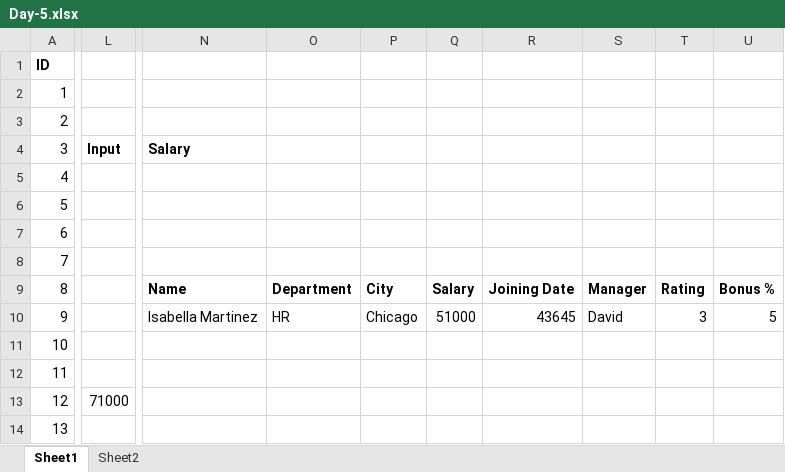
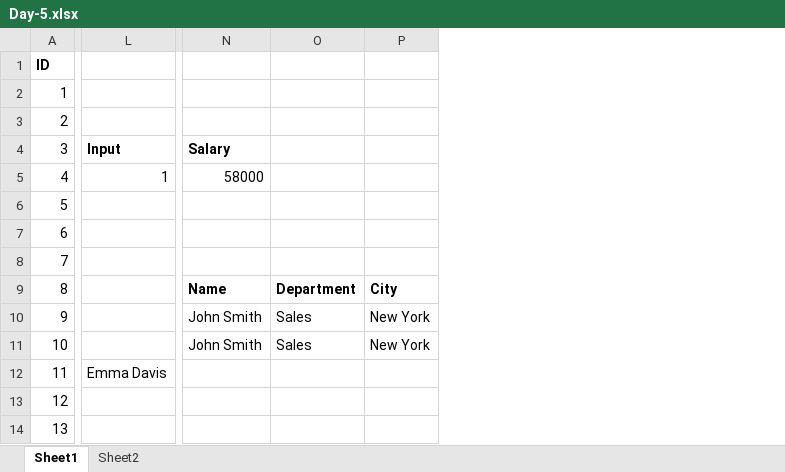
Before and after one commit to jitender1322/AllData, an Excel workbook: Excel9to10/Day-5.xlsx, sheet Sheet1, drawn as a sheet; only a part is shown, gaps mark what is left out; values as stored, in another font and other column widths than the file's, no borders; removed rows and columns are numbered as before the commit, all else as after; the diff covers the shown part only; the diff names each change by its address in the sheet, - before the commit and + after, or states it on an @@ line.

```diff
--- a/Excel9to10/Day-5.xlsx (sheet Sheet1)
+++ b/Excel9to10/Day-5.xlsx (sheet Sheet1)
-column L, rows 4-13: Input |  |  |  |  |  |  |  |  | 71000
+column L, rows 4-12: Input | 1 |  |  |  |  |  |  | Emma Davis
-column N, rows 4-10: Salary |  |  |  |  | Name | Isabella Martinez
-column O, rows 9-10: Department | HR
-column P, rows 9-10: City | Chicago
-column Q, rows 9-10: Salary | 51000
-column R, rows 9-10: Joining Date | 43645
-column S, rows 9-10: Manager | David
-column T, rows 9-10: Rating | 3
-column U, rows 9-10: Bonus % | 5
+column N, rows 4-11: Salary | 58000 |  |  |  | Name | John Smith | John Smith
+column O, rows 9-11: Department | Sales | Sales
+column P, rows 9-11: City | New York | New York
```
Also changed, not shown: 5 added columns, 1 removed column and 47 edited cells elsewhere in this sheet, sheet Sheet2, Excel9to10/Lec - 4.2.xlsx, Excel9to10/WhatIf.xlsx, 40 other files.
